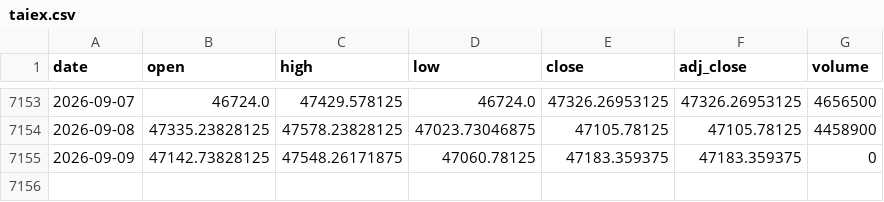
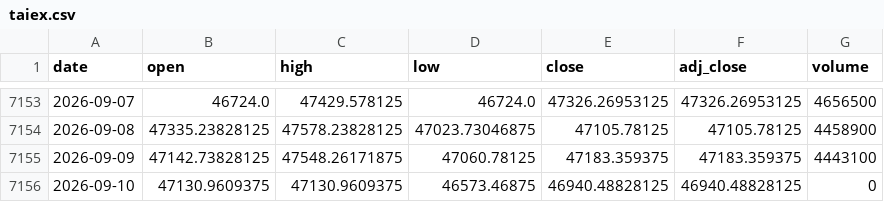
Before and after one commit to moneyorz/taiex-00631l-signal, a CSV file: data/taiex.csv, drawn as a sheet; only a part is shown, gaps mark what is left out.

```diff
--- a/data/taiex.csv
+++ b/data/taiex.csv
@@ -7154,2 +7154,3 @@ date,open,high,low,close,adj_close,volume
 2026-09-08,47335.23828125,47578.23828125,47023.73046875,47105.78125,47105.78125,4458900
-2026-09-09,47142.73828125,47548.26171875,47060.78125,47183.359375,47183.359375,0
+2026-09-09,47142.73828125,47548.26171875,47060.78125,47183.359375,47183.359375,4443100
+2026-09-10,47130.9609375,47130.9609375,46573.46875,46940.48828125,46940.48828125,0
```
Also changed, not shown: 1 other file.
